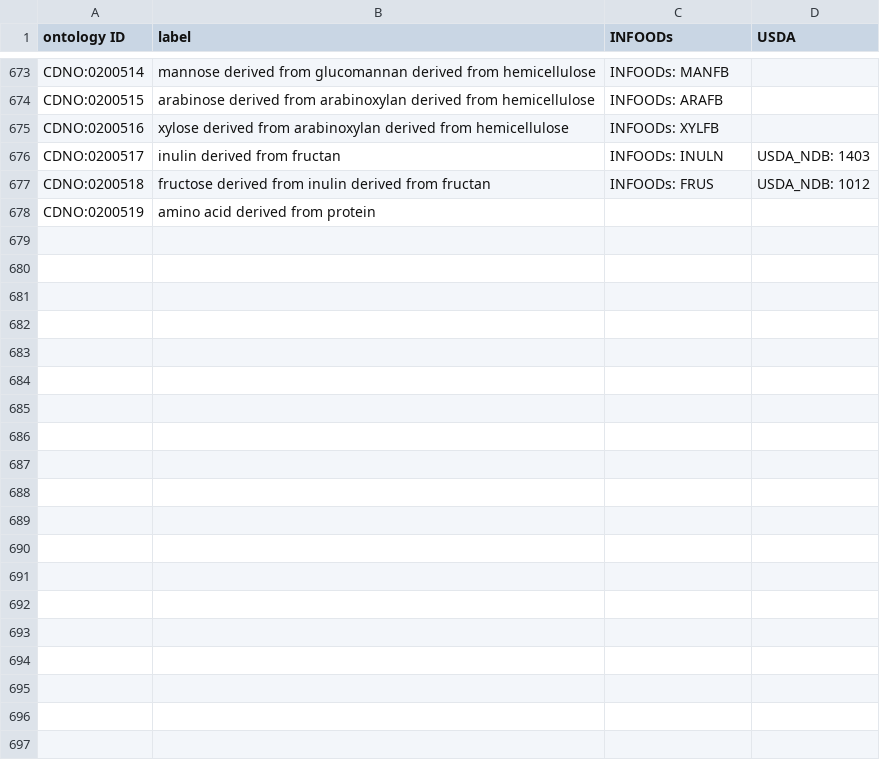
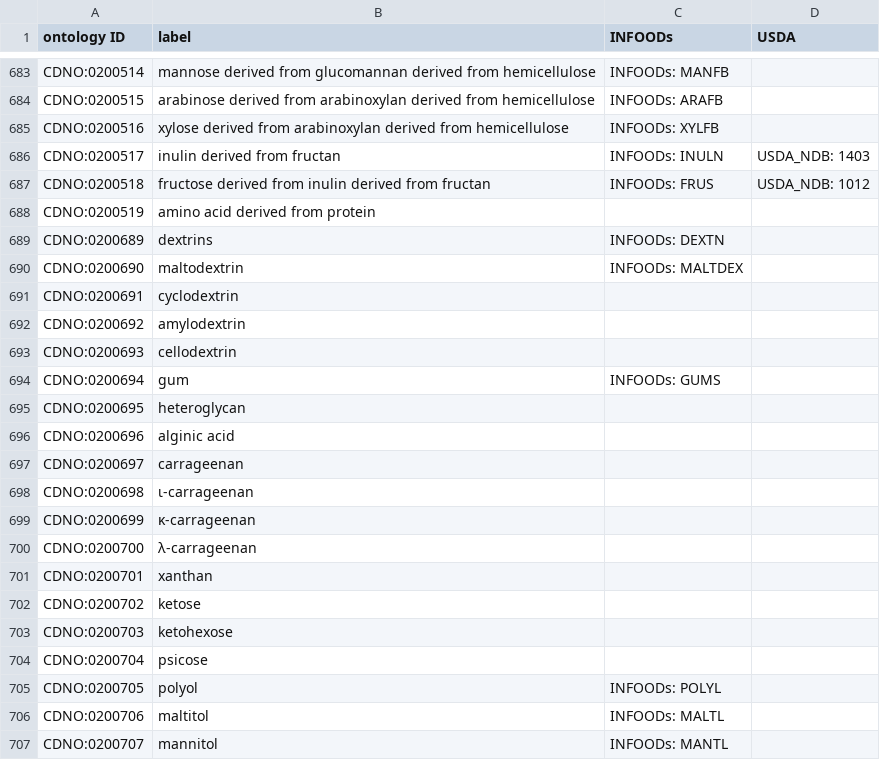
Before and after one commit to CompositionalDietaryNutritionOntology/cdno, a CSV file: src/ontology/templates/mappings.csv, drawn as a sheet; only a part is shown, gaps mark what is left out; the diff covers the shown part only; the diff names each change by its address in the sheet, - before the commit and + after, or states it on an @@ line.

```diff
--- a/src/ontology/templates/mappings.csv
+++ b/src/ontology/templates/mappings.csv
+row 689: CDNO:0200689 | dextrins | INFOODs: DEXTN
+row 690: CDNO:0200690 | maltodextrin | INFOODs: MALTDEX
+row 691: CDNO:0200691 | cyclodextrin
+row 692: CDNO:0200692 | amylodextrin
+row 693: CDNO:0200693 | cellodextrin
+row 694: CDNO:0200694 | gum | INFOODs: GUMS
+row 695: CDNO:0200695 | heteroglycan
+row 696: CDNO:0200696 | alginic acid
+row 697: CDNO:0200697 | carrageenan
+row 698: CDNO:0200698 | ι-carrageenan
+row 699: CDNO:0200699 | κ-carrageenan
+row 700: CDNO:0200700 | λ-carrageenan
+row 701: CDNO:0200701 | xanthan
+row 702: CDNO:0200702 | ketose
+row 703: CDNO:0200703 | ketohexose
+row 704: CDNO:0200704 | psicose
+row 705: CDNO:0200705 | polyol | INFOODs: POLYL
+row 706: CDNO:0200706 | maltitol | INFOODs: MALTL
+row 707: CDNO:0200707 | mannitol | INFOODs: MANTL
```
Also changed, not shown: 20 added rows and 34 edited cells elsewhere in this file, src/ontology/templates/chemical_concentration.csv, src/ontology/templates/dietary_role.csv, 17 other files.
